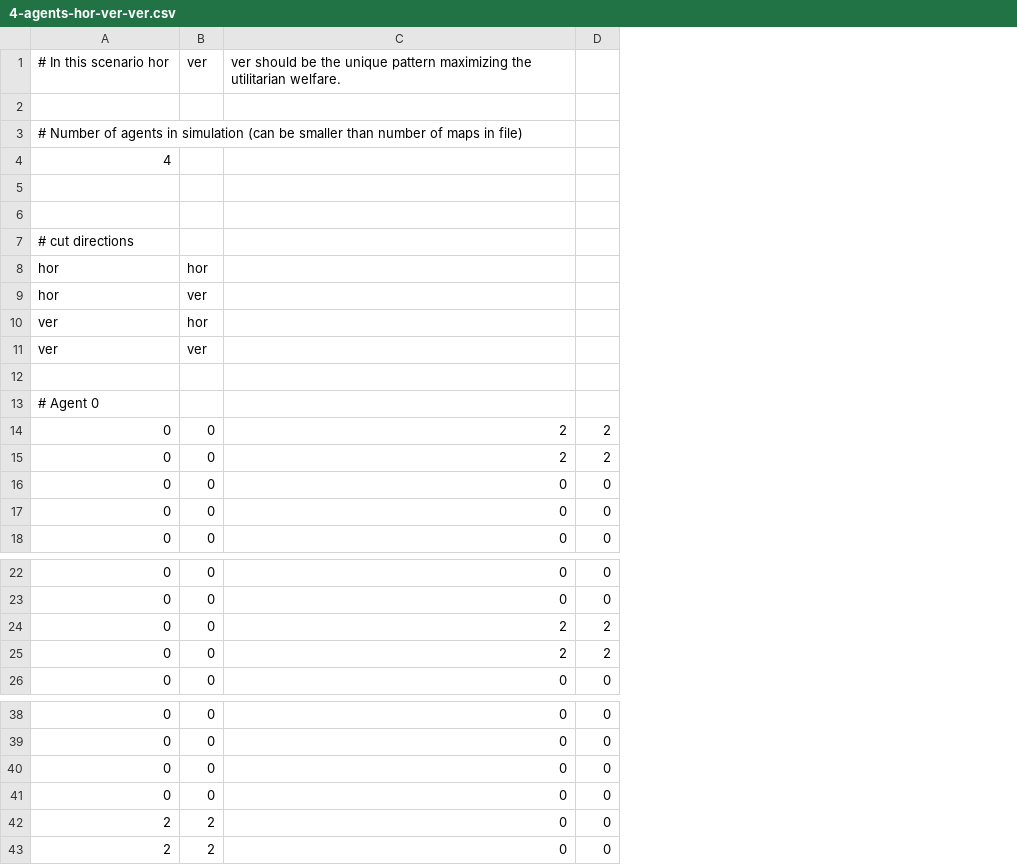
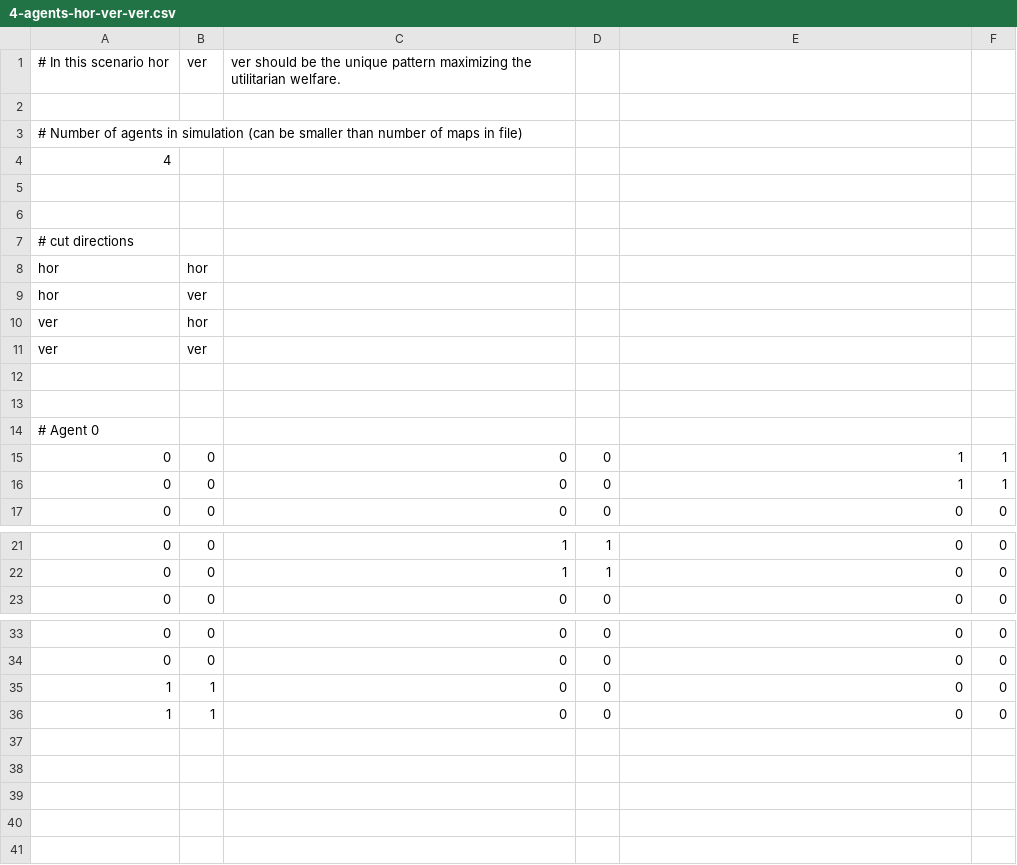
Before and after one commit to Shtechman/fair-cakecutting-with-real-land-value-data, a CSV file: data/testFolder/4-agents-hor-ver-ver.csv, drawn as a sheet; only a part is shown, gaps mark what is left out; removed rows and columns are numbered as before the commit, all else as after; the diff covers the shown part only; the diff names each change by its address in the sheet, - before the commit and + after, or states it on an @@ line.

Commit message:
add some test files for 4 agents

```diff
--- a/data/testFolder/4-agents-hor-ver-ver.csv
+++ b/data/testFolder/4-agents-hor-ver-ver.csv
+column C, row 1: ver should be the unique pattern maximizing the utilitarian welfare.; rows 15-17: all 0; rows 21-23: 1 | 1 | 0; rows 33-36: all 0
+column D, rows 15-17: all 0; rows 21-23: 1 | 1 | 0; rows 33-36: all 0
-E1: ver should be the unique pattern maximizing the utilitarian welfare.
+E1: (empty)
+row 13: (empty)
-E15:E16: 2
+E15:E16: 1
-F15:F16: 2
+F15:F16: 1
-row 16: 0 | 0 | 0 | 0
-row 17: 0 | 0 | 0 | 0
-row 24: 0 | 0 | 2 | 2
-row 25: 0 | 0 | 2 | 2
-A35:A36: 0
+A35:A36: 1
-B35:B36: 0
+B35:B36: 1
-row 42: 2 | 2 | 0 | 0
-row 43: 2 | 2 | 0 | 0
```
Also changed, not shown: 2 removed rows elsewhere in this file, data/testFolder/4-agents-ver-hor-hor.csv, 1 other file.
